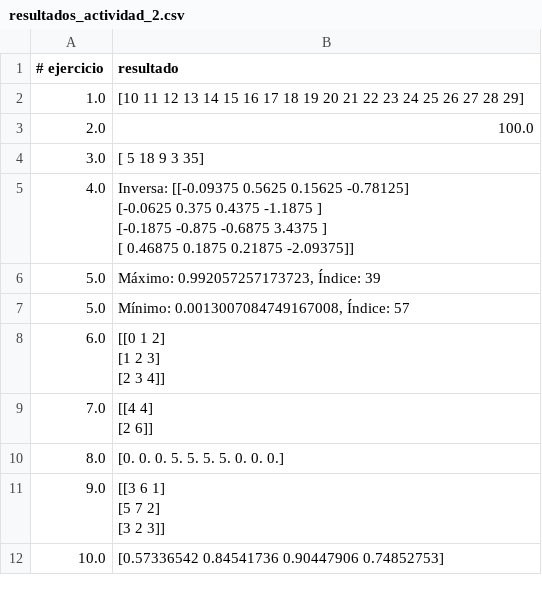
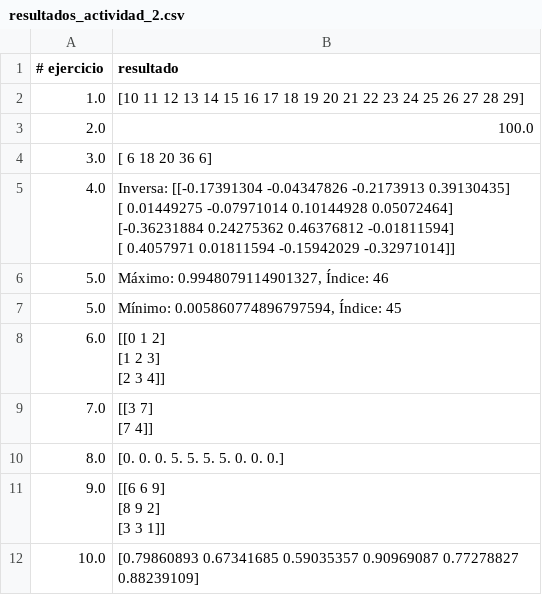
Before and after one commit to juangiraldo89/Juan_Giraldo_Actividad_2, a CSV file: resultados_actividad_2.csv, drawn as a sheet.

Commit message:
Entrega actividad 2

```diff
--- a/resultados_actividad_2.csv
+++ b/resultados_actividad_2.csv
@@ -3,9 +3,9 @@
 2.0,100.0
-3.0,[ 5 18  9  3 35]
-4.0,"Inversa: [[-0.09375  0.5625   0.15625 -0.78125]
- [-0.0625   0.375    0.4375  -1.1875 ]
- [-0.1875  -0.875   -0.6875   3.4375 ]
- [ 0.46875  0.1875   0.21875 -2.09375]]"
-5.0,"Máximo: 0.992057257173723, Índice: 39"
-5.0,"Mínimo: 0.0013007084749167008, Índice: 57"
+3.0,[ 6 18 20 36  6]
+4.0,"Inversa: [[-0.17391304 -0.04347826 -0.2173913   0.39130435]
+ [ 0.01449275 -0.07971014  0.10144928  0.05072464]
+ [-0.36231884  0.24275362  0.46376812 -0.01811594]
+ [ 0.4057971   0.01811594 -0.15942029 -0.32971014]]"
+5.0,"Máximo: 0.9948079114901327, Índice: 46"
+5.0,"Mínimo: 0.005860774896797594, Índice: 45"
 6.0,"[[0 1 2]
@@ -13,8 +13,8 @@
  [2 3 4]]"
-7.0,"[[4 4]
- [2 6]]"
+7.0,"[[3 7]
+ [7 4]]"
 8.0,[0. 0. 0. 5. 5. 5. 5. 0. 0. 0.]
-9.0,"[[3 6 1]
- [5 7 2]
- [3 2 3]]"
-10.0,[0.57336542 0.84541736 0.90447906 0.74852753]
+9.0,"[[6 6 9]
+ [8 9 2]
+ [3 3 1]]"
+10.0,[0.79860893 0.67341685 0.59035357 0.90969087 0.77278827 0.88239109]
```
Also changed, not shown: 11 other files.
